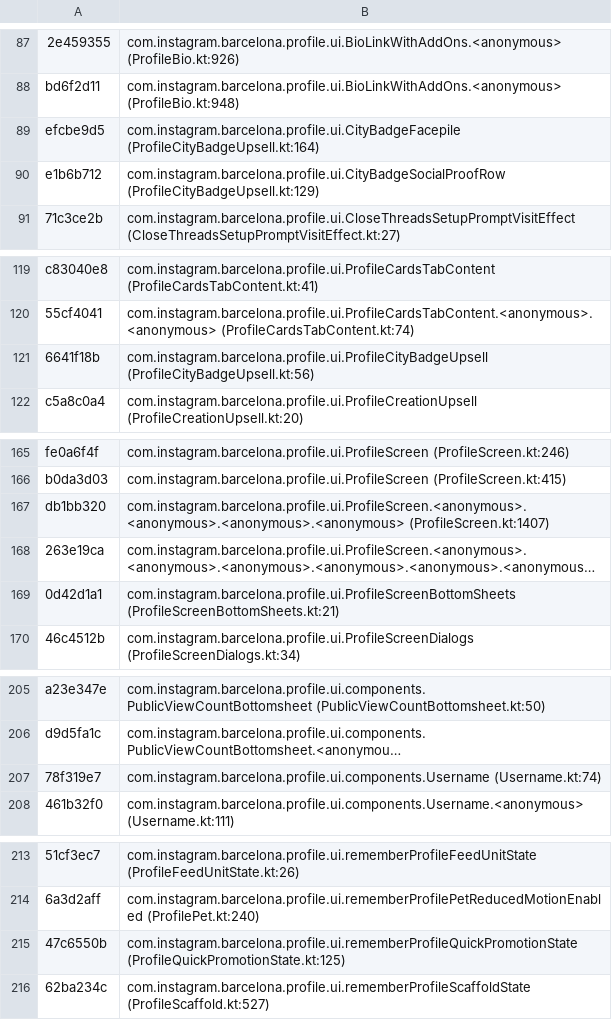
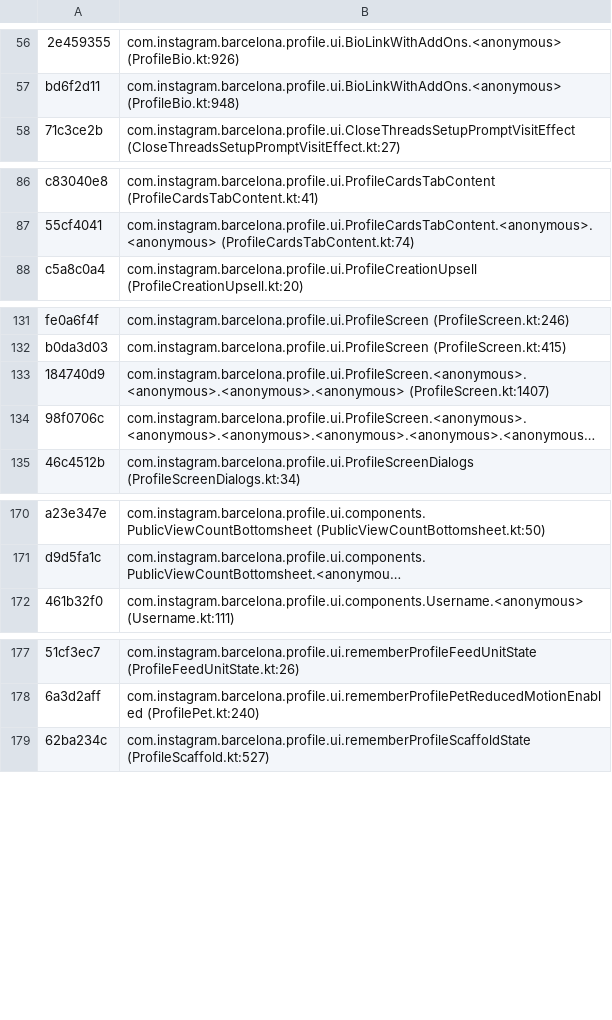
Before and after one commit to SysAdminDoc/HushThreads, a TSV file: patches/src/main/resources/app/morphe/patches/threads/misc/extension/compose-notes.tsv, drawn as a sheet; only a part is shown, gaps mark what is left out; long unchanged cells end in …; removed rows and columns are numbered as before the commit, all else as after; the diff covers the shown part only; the diff names each change by its address in the sheet, - before the commit and + after, or states it on an @@ line.

```diff
--- a/patches/src/main/resources/app/morphe/patches/threads/misc/extension/compose-notes.tsv
+++ b/patches/src/main/resources/app/morphe/patches/threads/misc/extension/compose-notes.tsv
-row 89: efcbe9d5 | com.instagram.barcelona.profile.ui.CityBadgeFacepile (ProfileCityBadgeUpsell.kt:164)
-row 90: e1b6b712 | com.instagram.barcelona.profile.ui.CityBadgeSocialProofRow (ProfileCityBadgeUpsell.kt:129)
-row 121: 6641f18b | com.instagram.barcelona.profile.ui.ProfileCityBadgeUpsell (ProfileCityBadgeUpsell.kt:56)
-A133: db1bb320
+A133: 184740d9
-A134: 263e19ca
+A134: 98f0706c
-row 169: 0d42d1a1 | com.instagram.barcelona.profile.ui.ProfileScreenBottomSheets (ProfileScreenBottomSheets.kt:21)
-row 207: 78f319e7 | com.instagram.barcelona.profile.ui.components.Username (Username.kt:74)
-row 215: 47c6550b | com.instagram.barcelona.profile.ui.rememberProfileQuickPromotionState (ProfileQuickPromotionState.kt:125)
```
Also changed, not shown: 32 removed rows and 8 edited cells elsewhere in this file, 24 other files.
